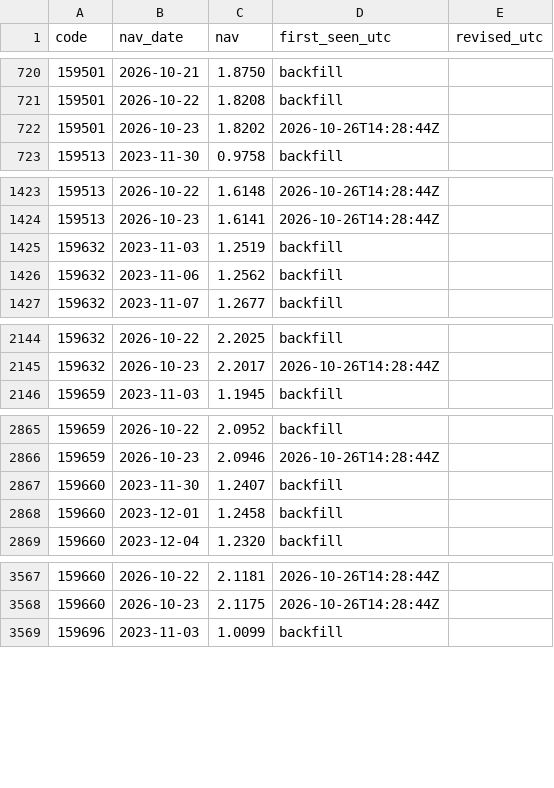
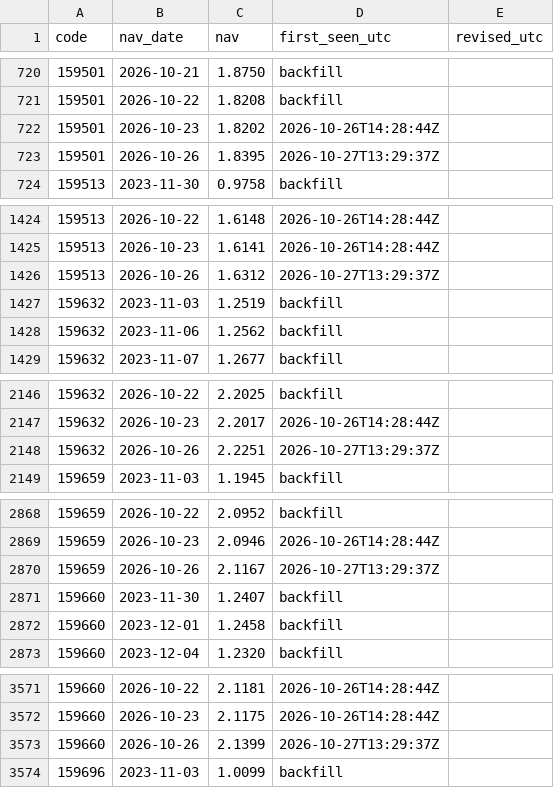
Before and after one commit to Leorich-max/qdii-fair-value-engine, a CSV file: data/live/nav_history.csv, drawn as a sheet; only a part is shown, gaps mark what is left out; the diff covers the shown part only; the diff names each change by its address in the sheet, - before the commit and + after, or states it on an @@ line.

```diff
--- a/data/live/nav_history.csv
+++ b/data/live/nav_history.csv
+row 723: 159501 | 2026-10-26 | 1.8395 | 2026-10-27T13:29:37Z
+row 1426: 159513 | 2026-10-26 | 1.6312 | 2026-10-27T13:29:37Z
+row 2148: 159632 | 2026-10-26 | 2.2251 | 2026-10-27T13:29:37Z
+row 2870: 159659 | 2026-10-26 | 2.1167 | 2026-10-27T13:29:37Z
+row 3573: 159660 | 2026-10-26 | 2.1399 | 2026-10-27T13:29:37Z
```
Also changed, not shown: 7 added rows elsewhere in this file, data/live/parity_history.csv, 1 other file.
